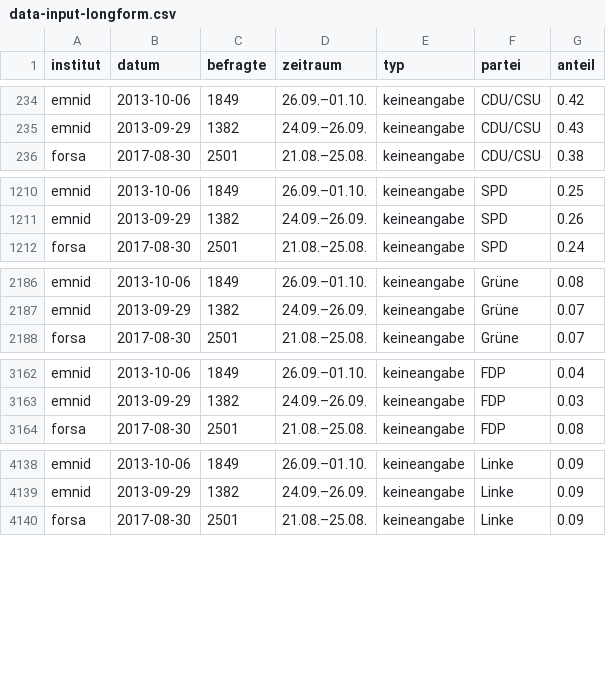
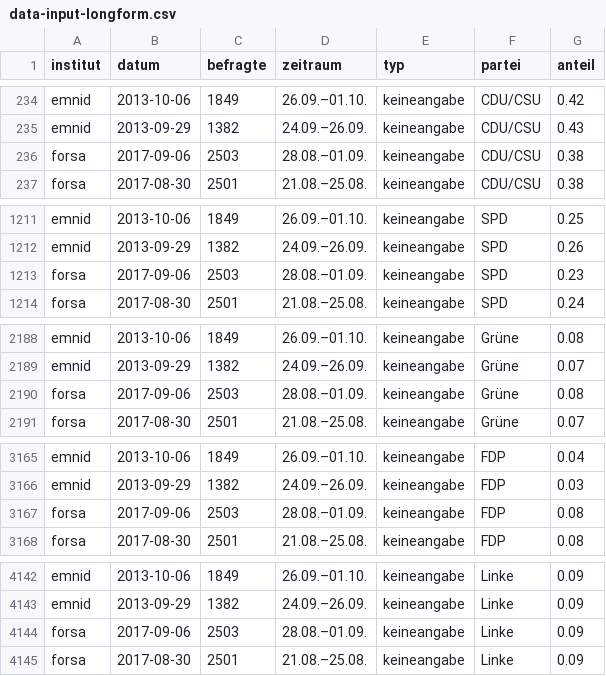
Before and after one commit to sueddeutsche/gen-better-polls, a CSV file: output/data-input-longform.csv, drawn as a sheet; only a part is shown, gaps mark what is left out; the diff covers the shown part only.

```diff
--- a/output/data-input-longform.csv
+++ b/output/data-input-longform.csv
@@ -235,2 +235,3 @@ emnid,2013-10-06,1849,26.09.–01.10.,keineangabe,CDU/CSU,0.42
 emnid,2013-09-29,1382,24.09.–26.09.,keineangabe,CDU/CSU,0.43
+forsa,2017-09-06,2503,28.08.–01.09.,keineangabe,CDU/CSU,0.38
 forsa,2017-08-30,2501,21.08.–25.08.,keineangabe,CDU/CSU,0.38
@@ -1211,2 +1212,3 @@ emnid,2013-10-06,1849,26.09.–01.10.,keineangabe,SPD,0.25
 emnid,2013-09-29,1382,24.09.–26.09.,keineangabe,SPD,0.26
+forsa,2017-09-06,2503,28.08.–01.09.,keineangabe,SPD,0.23
 forsa,2017-08-30,2501,21.08.–25.08.,keineangabe,SPD,0.24
@@ -2187,2 +2189,3 @@ emnid,2013-10-06,1849,26.09.–01.10.,keineangabe,Grüne,0.08
 emnid,2013-09-29,1382,24.09.–26.09.,keineangabe,Grüne,0.07
+forsa,2017-09-06,2503,28.08.–01.09.,keineangabe,Grüne,0.08
 forsa,2017-08-30,2501,21.08.–25.08.,keineangabe,Grüne,0.07
@@ -3163,2 +3166,3 @@ emnid,2013-10-06,1849,26.09.–01.10.,keineangabe,FDP,0.04
 emnid,2013-09-29,1382,24.09.–26.09.,keineangabe,FDP,0.03
+forsa,2017-09-06,2503,28.08.–01.09.,keineangabe,FDP,0.08
 forsa,2017-08-30,2501,21.08.–25.08.,keineangabe,FDP,0.08
@@ -4139,2 +4143,3 @@ emnid,2013-10-06,1849,26.09.–01.10.,keineangabe,Linke,0.09
 emnid,2013-09-29,1382,24.09.–26.09.,keineangabe,Linke,0.09
+forsa,2017-09-06,2503,28.08.–01.09.,keineangabe,Linke,0.09
 forsa,2017-08-30,2501,21.08.–25.08.,keineangabe,Linke,0.09
```
Also changed, not shown: 4 added rows elsewhere in this file, output/data-rolling-average-and-error.csv.
